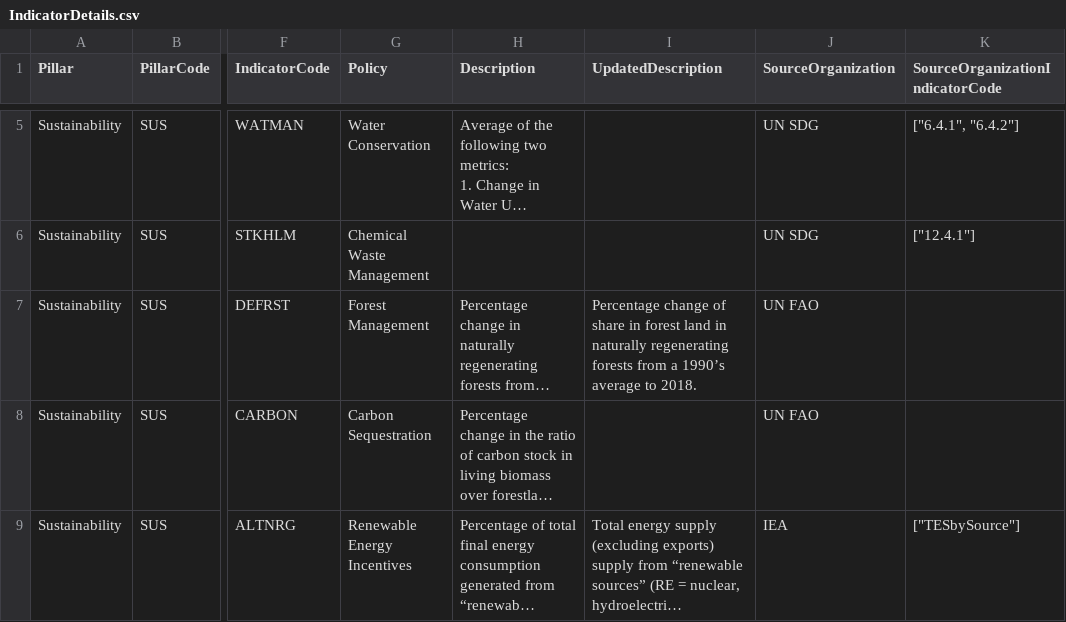
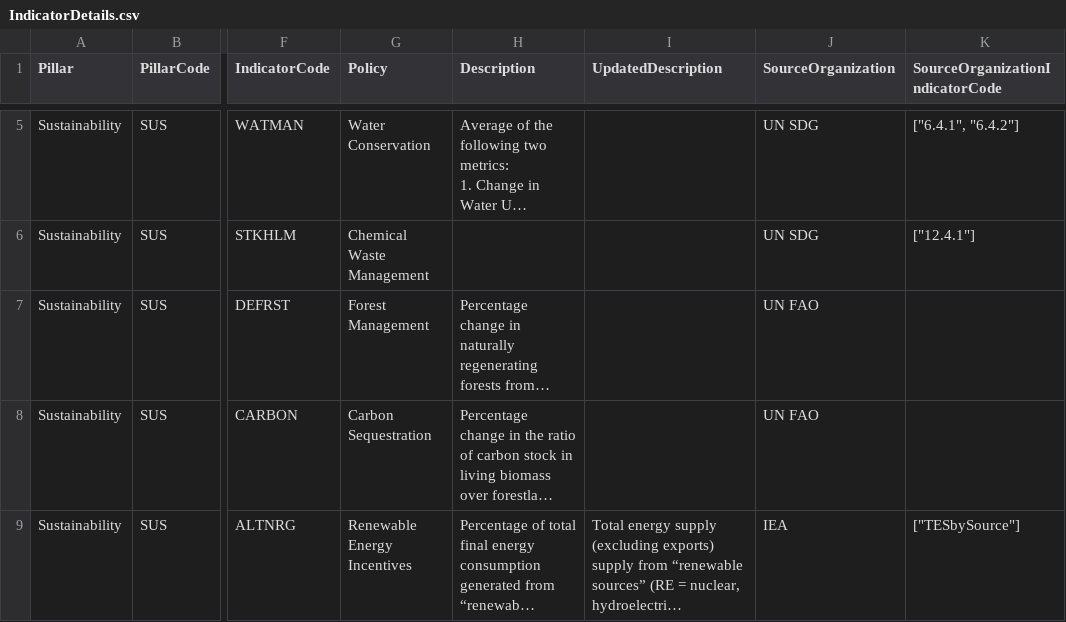
Before and after one commit to tjmisko/sspi-data-webapp, a CSV file: local/IndicatorDetails.csv, drawn as a sheet; only a part is shown, gaps mark what is left out; long unchanged cells end in …; the diff covers the shown part only; the diff names each change by its address in the sheet, - before the commit and + after, or states it on an @@ line.

Commit message:
fix: Updated IndicatorDetails.csv and IntermediateDetails.csv

```diff
--- a/local/IndicatorDetails.csv
+++ b/local/IndicatorDetails.csv
-I7 (UpdatedDescription): Percentage change of share in forest land in naturally regenerating forests from a 1990’s average to 2018.
+I7 (UpdatedDescription): (empty)
```
Also changed, not shown: 1 added row, 1 removed row and 13 edited cells elsewhere in this file, local/IntermediateDetails.csv.
